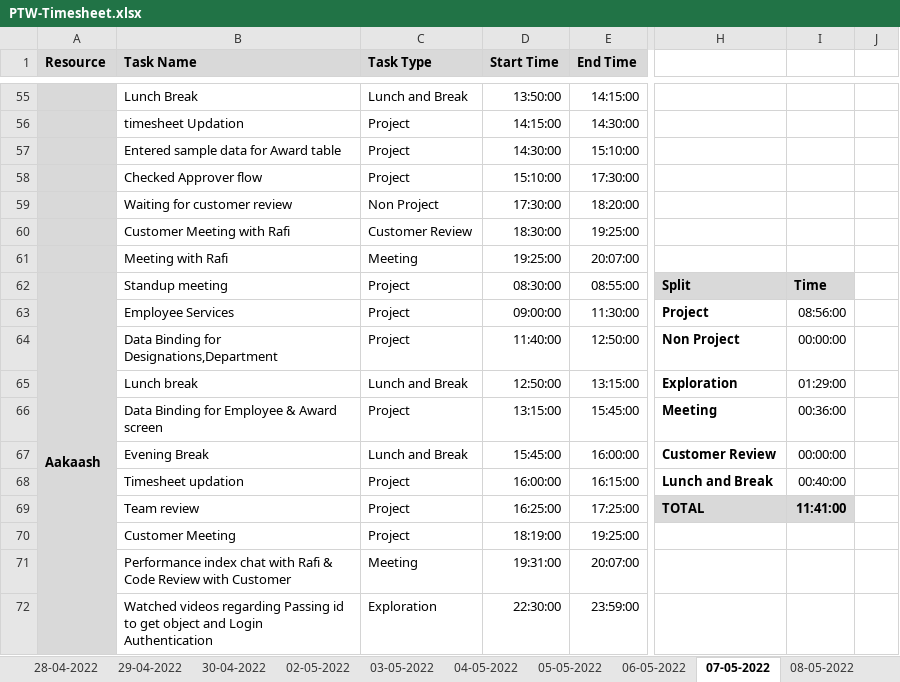
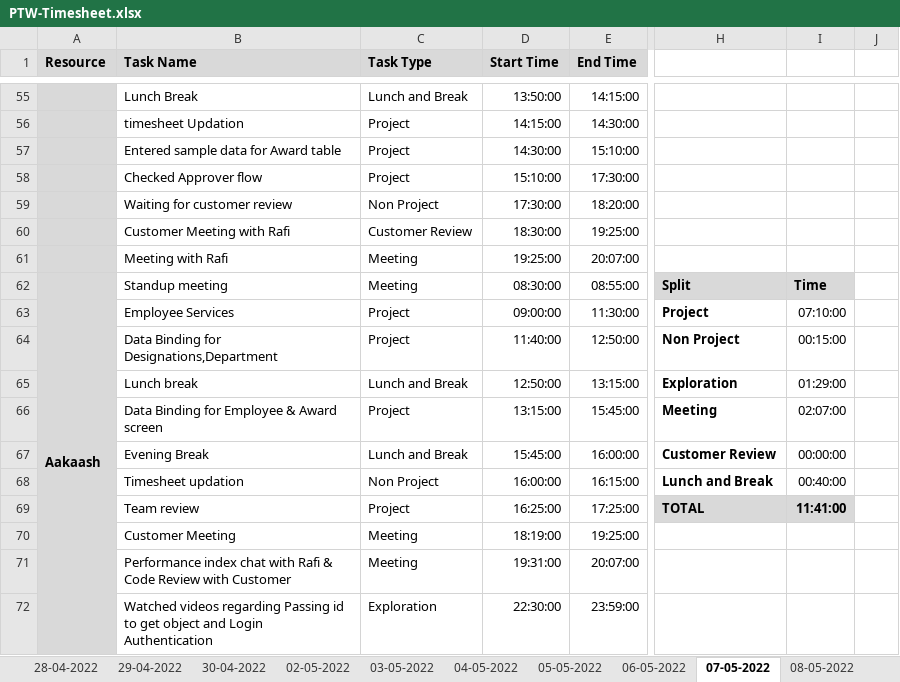
Before and after one commit to Tenacious-Org/Project-A5, an Excel workbook: Process/Timesheet/PTW-Timesheet.xlsx, sheet 07-05-2022, drawn as a sheet; only a part is shown, gaps mark what is left out; values as stored, in another font and other column widths than the file's, no borders; conditional formats not drawn; the diff names each change by its address in the sheet, - before the commit and + after, or states it on an @@ line.

```diff
--- a/Process/Timesheet/PTW-Timesheet.xlsx (sheet 07-05-2022)
+++ b/Process/Timesheet/PTW-Timesheet.xlsx (sheet 07-05-2022)
-C62 (Task Type): Project
+C62 (Task Type): Meeting
-I63: 08:56:00
+I63: 07:10:00
-I64: 00:00:00
+I64: 00:15:00
-I66: 00:36:00
+I66: 02:07:00
-C68 (Task Type): Project
+C68 (Task Type): Non Project
-C70 (Task Type): Project
+C70 (Task Type): Meeting
```
Also changed, not shown: sheet 08-05-2022.
